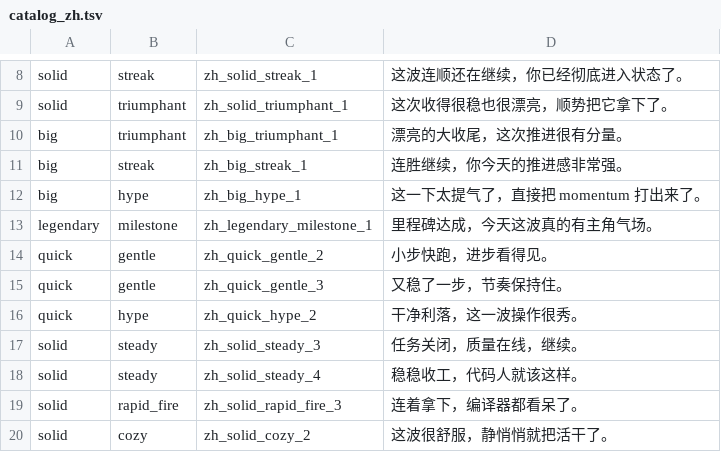
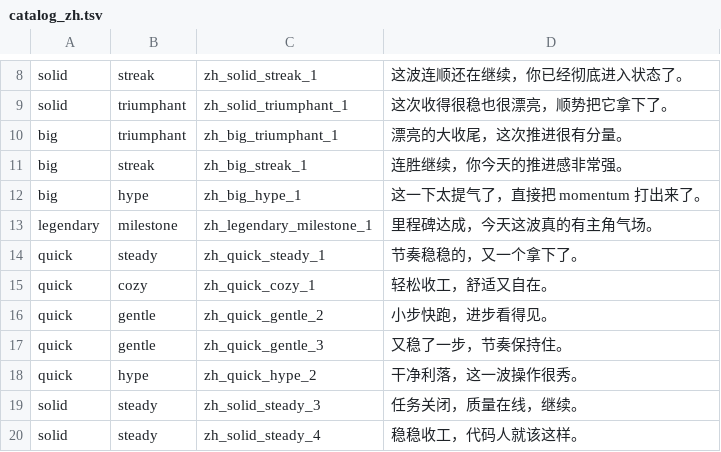
Before and after one commit to chinadbo/cheerer, a TSV file: scripts/messages/catalog_zh.tsv, drawn as a sheet; only a part is shown, gaps mark what is left out; the shorter side is filled out with more unchanged rows.

```diff
--- a/scripts/messages/catalog_zh.tsv
+++ b/scripts/messages/catalog_zh.tsv
@@ -13,2 +13,4 @@ big|hype|zh_big_hype_1|这一下太提气了，直接把 momentum 打出来了
 legendary|milestone|zh_legendary_milestone_1|里程碑达成，今天这波真的有主角气场。
+quick|steady|zh_quick_steady_1|节奏稳稳的，又一个拿下了。
+quick|cozy|zh_quick_cozy_1|轻松收工，舒适又自在。
 quick|gentle|zh_quick_gentle_2|小步快跑，进步看得见。
```
Also changed, not shown: scripts/messages/catalog_en.tsv, scripts/messages/catalog_es.tsv, 3 other files.
